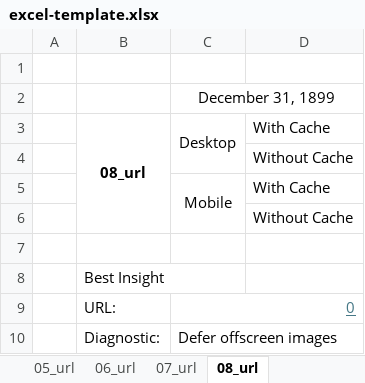
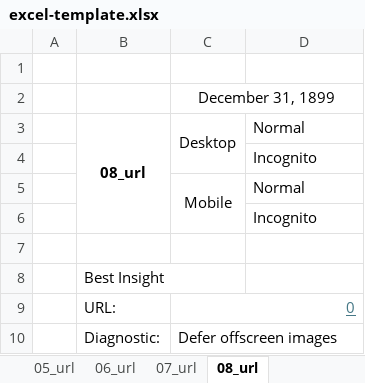
Before and after one commit to avidcutlet/Lighthouse-Playwright-Typescript-Automation, an Excel workbook: template/excel-template.xlsx, sheet 08_url, drawn as a sheet; only a part is shown; values as stored, in another font and other column widths than the file's, no borders; charts and pictures not drawn; the diff names each change by its address in the sheet, - before the commit and + after, or states it on an @@ line.

```diff
--- a/template/excel-template.xlsx (sheet 08_url)
+++ b/template/excel-template.xlsx (sheet 08_url)
-D3: With Cache
+D3: Normal
-D4: Without Cache
+D4: Incognito
-D5: With Cache
+D5: Normal
-D6: Without Cache
+D6: Incognito
```
Also changed, not shown: sheet Summary, sheet 01_url, sheet 07_url, sheet 04_url, sheet 05_url, sheet 06_url, 2 more sheets, hidden cells, 7 other files.
